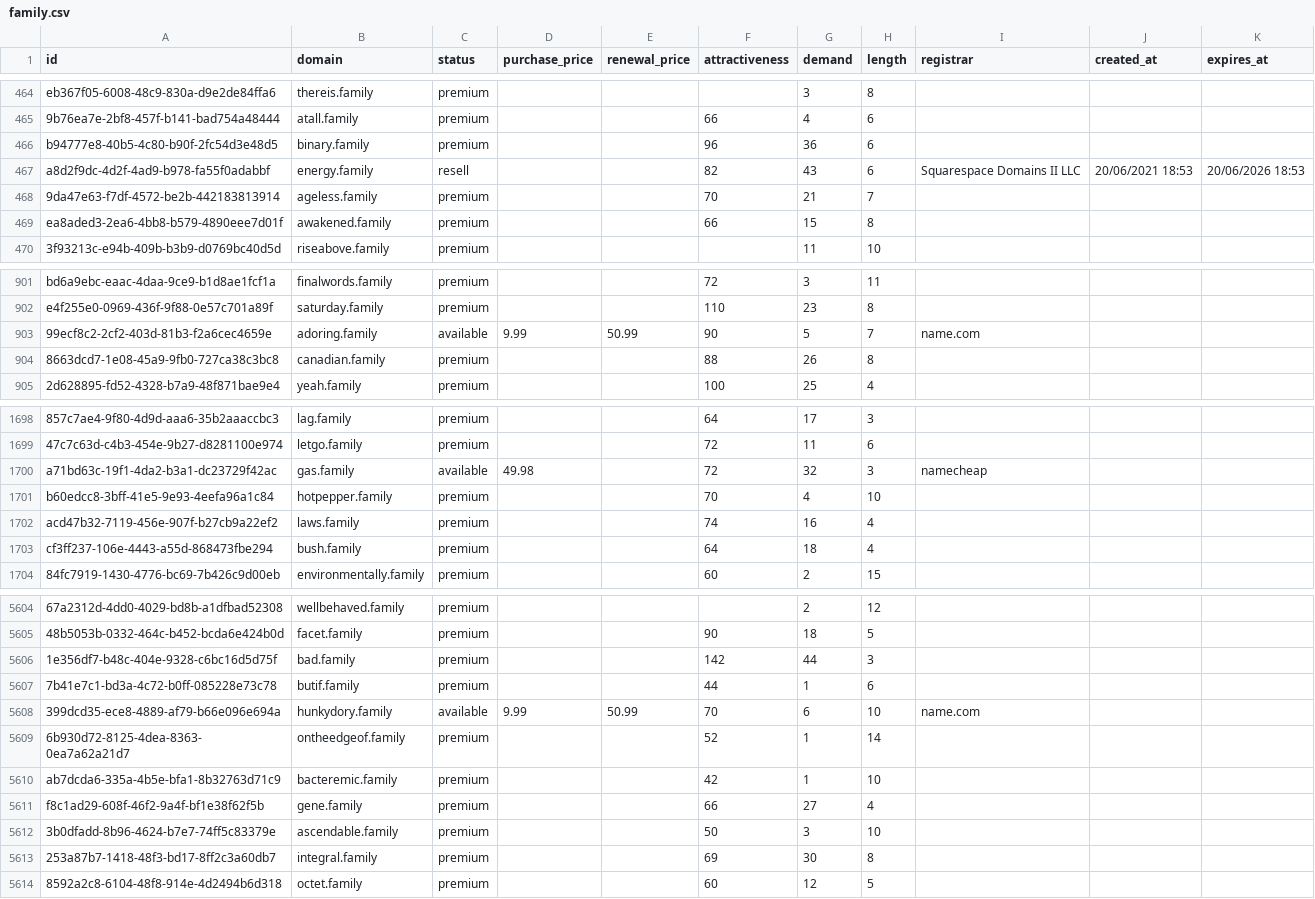
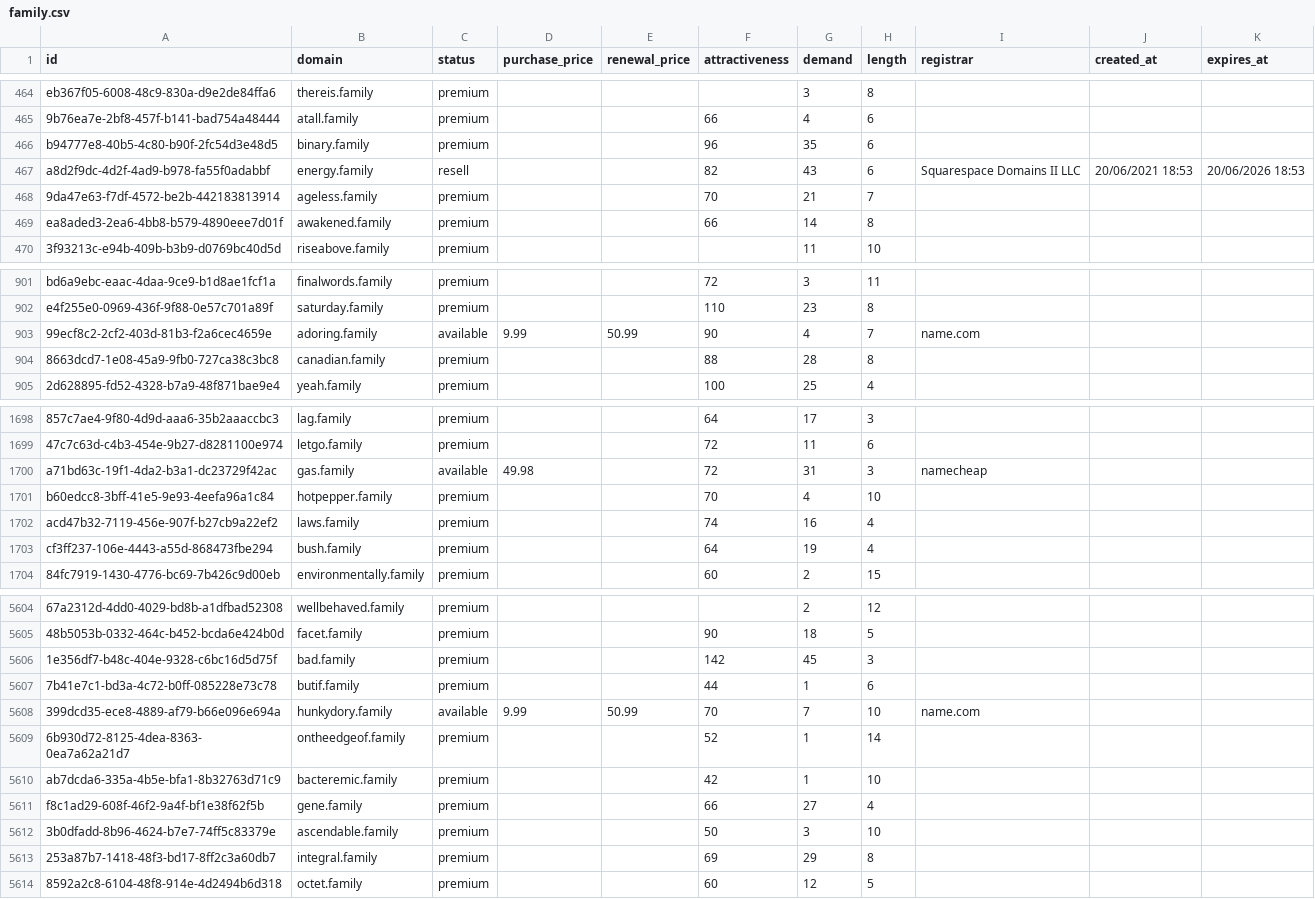
Before and after one commit to UniqueDomains/family-oneword-domains, a CSV file: family.csv, drawn as a sheet; only a part is shown, gaps mark what is left out; the diff covers the shown part only; the diff names each change by its address in the sheet, - before the commit and + after, or states it on an @@ line.

Commit message:
Domains update

```diff
--- a/family.csv
+++ b/family.csv
-G466 (demand): 36
+G466 (demand): 35
-G469 (demand): 15
+G469 (demand): 14
-G903 (demand): 5
+G903 (demand): 4
-G904 (demand): 26
+G904 (demand): 28
-G1700 (demand): 32
+G1700 (demand): 31
-G1703 (demand): 18
+G1703 (demand): 19
-G5606 (demand): 44
+G5606 (demand): 45
-G5608 (demand): 6
+G5608 (demand): 7
-G5613 (demand): 30
+G5613 (demand): 29
```
Also changed, not shown: 161 edited cells elsewhere in this file, 4 other files.
